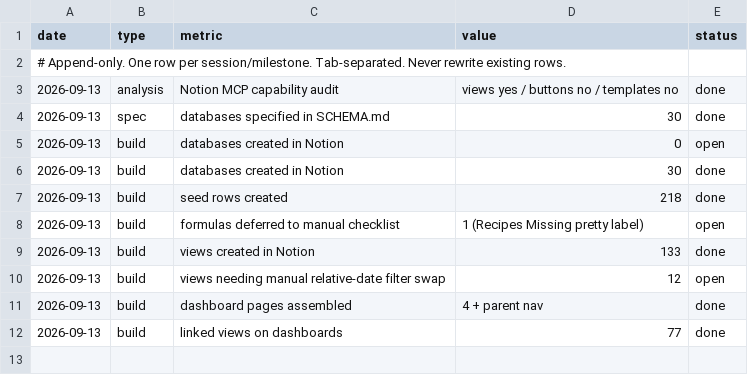
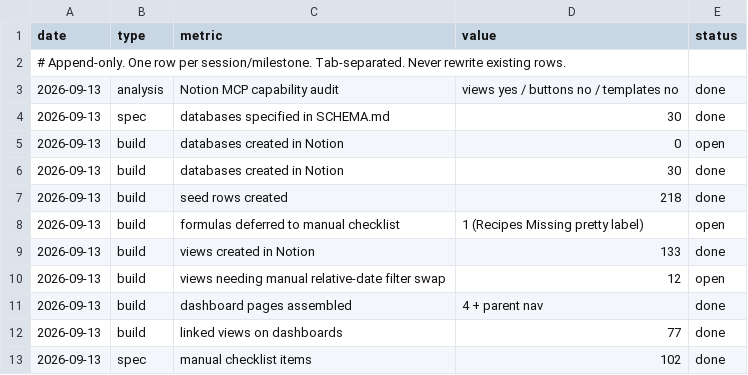
Before and after one commit to borislavbogdanov96-ship-it/solid-sniffle, a TSV file: .claude/life-os/progress.tsv, drawn as a sheet; the diff names each change by its address in the sheet, - before the commit and + after, or states it on an @@ line.

```diff
--- a/.claude/life-os/progress.tsv
+++ b/.claude/life-os/progress.tsv
+row 13: 2026-09-13 | spec | manual checklist items | 102 | done
```
Also changed, not shown: 2 other files.
